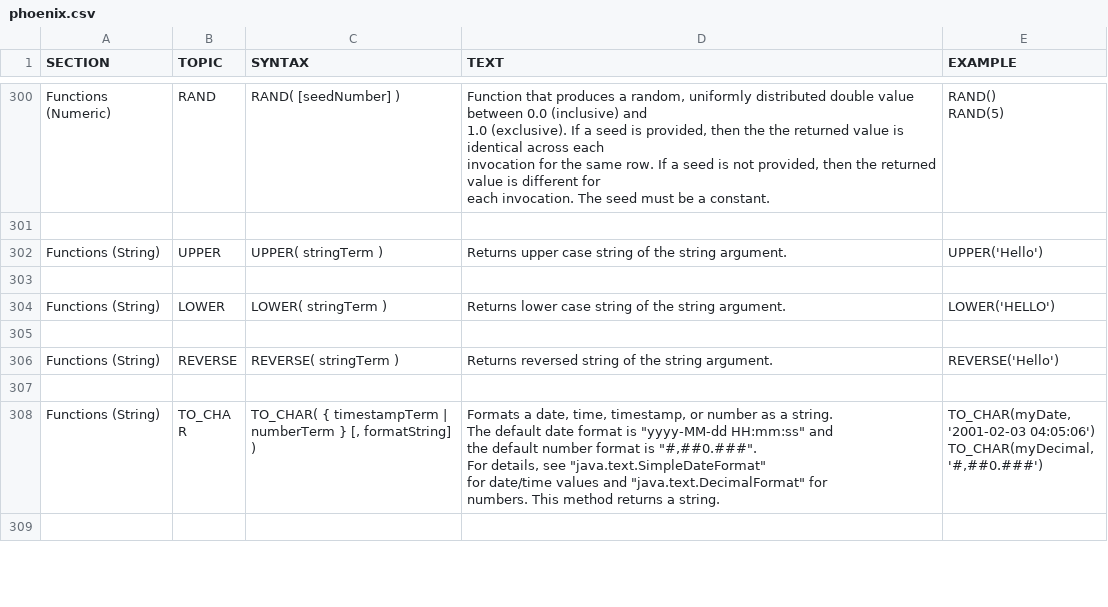
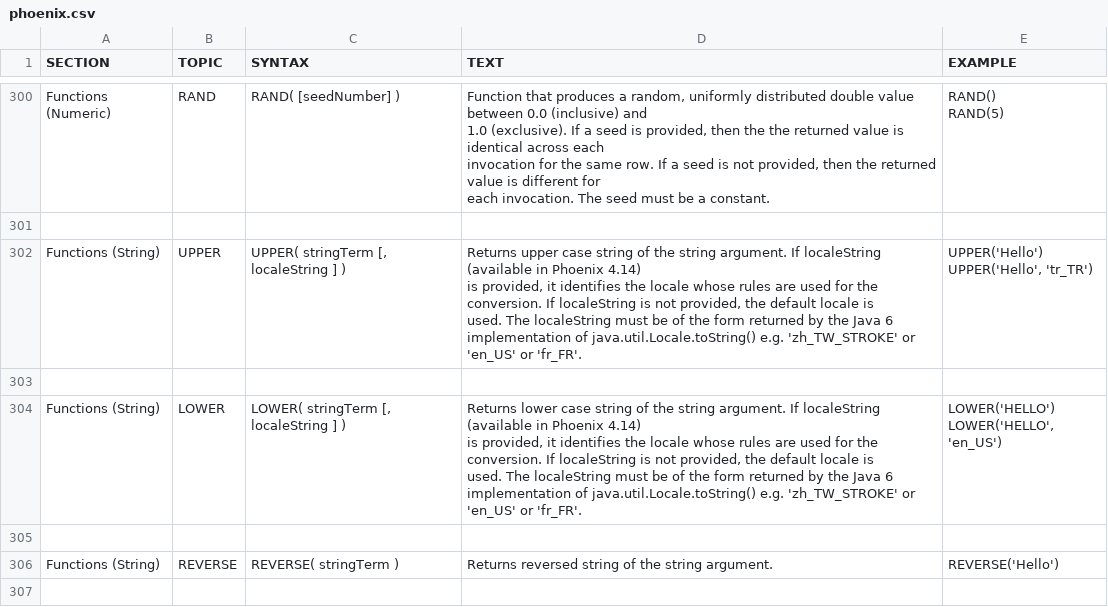
Before and after one commit to apache/phoenix-site, a CSV file: phoenix-docs/src/docsrc/help/phoenix.csv, drawn as a sheet; only a part is shown, gaps mark what is left out; the shorter side is filled out with more unchanged rows.

Commit message:
Added locale argument documentation for UPPER and LOWER (Shehzaad Nakhoda)

```diff
--- a/phoenix-docs/src/docsrc/help/phoenix.csv
+++ b/phoenix-docs/src/docsrc/help/phoenix.csv
@@ -1848,17 +1848,29 @@ RAND(5)
 
-"Functions (String)","UPPER","
-UPPER( stringTerm )
-","
-Returns upper case string of the string argument.
-","
-UPPER('Hello')
-"
+"Functions (String)","UPPER","
+UPPER( stringTerm [, localeString ] )
+","
+Returns upper case string of the string argument. If localeString (available in Phoenix 4.14)
+is provided, it identifies the locale whose rules are used for the
+conversion. If localeString is not provided, the default locale is
+used. The localeString must be of the form returned by the Java 6
+implementation of java.util.Locale.toString() e.g. 'zh_TW_STROKE' or
+'en_US' or 'fr_FR'.
+","
+UPPER('Hello')
+UPPER('Hello', 'tr_TR')
+"
 
-"Functions (String)","LOWER","
-LOWER( stringTerm )
-","
-Returns lower case string of the string argument.
-","
-LOWER('HELLO')
-"
+"Functions (String)","LOWER","
+LOWER( stringTerm [, localeString ] )
+","
+Returns lower case string of the string argument. If localeString (available in Phoenix 4.14)
+is provided, it identifies the locale whose rules are used for the
+conversion. If localeString is not provided, the default locale is
+used. The localeString must be of the form returned by the Java 6
+implementation of java.util.Locale.toString() e.g. 'zh_TW_STROKE' or
+'en_US' or 'fr_FR'.
+","
+LOWER('HELLO')
+LOWER('HELLO', 'en_US')
+"
 
```
Also changed, not shown: 3 other files.
